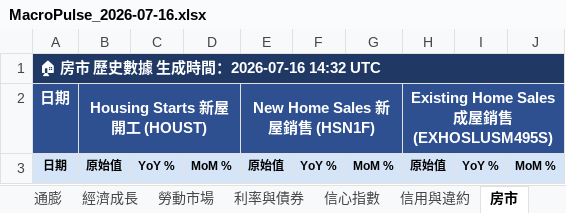
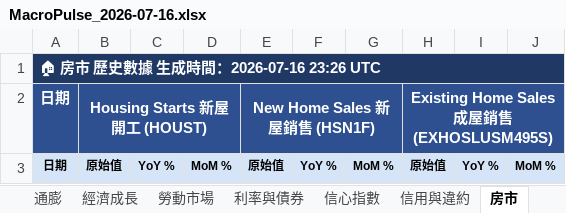
Before and after one commit to TargetWindPark-TWP/MacroPulse, an Excel workbook: reports/excel/MacroPulse_2026-07-16.xlsx, sheet 房市, drawn as a sheet; only a part is shown; values as stored, in another font and other column widths than the file's, no borders; the diff names each change by its address in the sheet, - before the commit and + after, or states it on an @@ line.

```diff
--- a/reports/excel/MacroPulse_2026-07-16.xlsx (sheet 房市)
+++ b/reports/excel/MacroPulse_2026-07-16.xlsx (sheet 房市)
-A1: 🏠 房市 歷史數據 生成時間：2026-07-16 14:32 UTC
+A1: 🏠 房市 歷史數據 生成時間：2026-07-16 23:26 UTC
```
Also changed, not shown: sheet 利率與債券, sheet 📊 總覽, sheet 信用與違約, sheet 信心指數, sheet 經濟成長, sheet 勞動市場, 1 more sheet, 6 other files.
